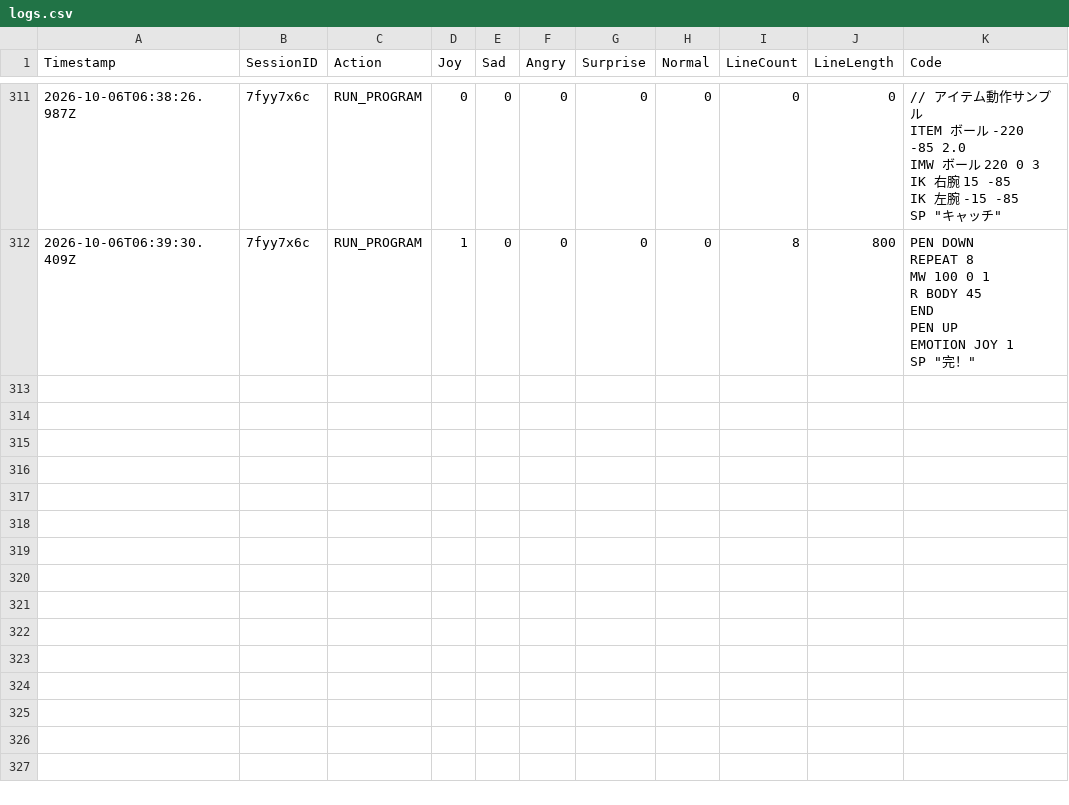
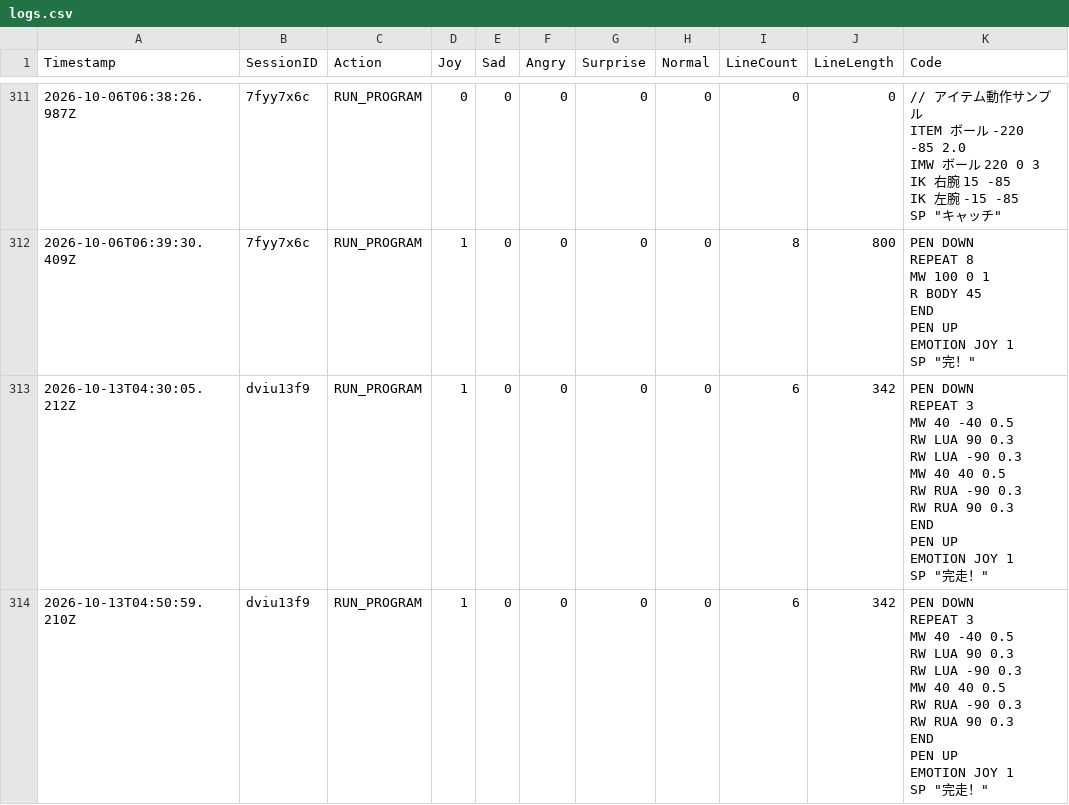
Before and after one commit to remtk/pictogramming-emotion, a CSV file: logs.csv, drawn as a sheet; only a part is shown, gaps mark what is left out; ↵ is a line break in a cell; the diff names each change by its address in the sheet, - before the commit and + after, or states it on an @@ line.

```diff
--- a/logs.csv
+++ b/logs.csv
+row 313: 2026-10-13T04:30:05.212Z | dviu13f9 | RUN_PROGRAM | 1 | 0 | 0 | 0 | 0 | 6 | 342 | PEN DOWN ↵ REPEAT 3 ↵ MW 40 -40 0.5 ↵ RW LUA 90 0.3 ↵ RW LUA -90 0.3 ↵ MW 40 40 0.5 ↵ RW RUA -90 0.3 ↵ RW RUA 90 0.3 ↵ END ↵ PEN UP ↵ EMOTION JOY 1 ↵ SP "完走！"
+row 314: 2026-10-13T04:50:59.210Z | dviu13f9 | RUN_PROGRAM | 1 | 0 | 0 | 0 | 0 | 6 | 342 | PEN DOWN ↵ REPEAT 3 ↵ MW 40 -40 0.5 ↵ RW LUA 90 0.3 ↵ RW LUA -90 0.3 ↵ MW 40 40 0.5 ↵ RW RUA -90 0.3 ↵ RW RUA 90 0.3 ↵ END ↵ PEN UP ↵ EMOTION JOY 1 ↵ SP "完走！"
```
Also changed, not shown: 5 other files.
